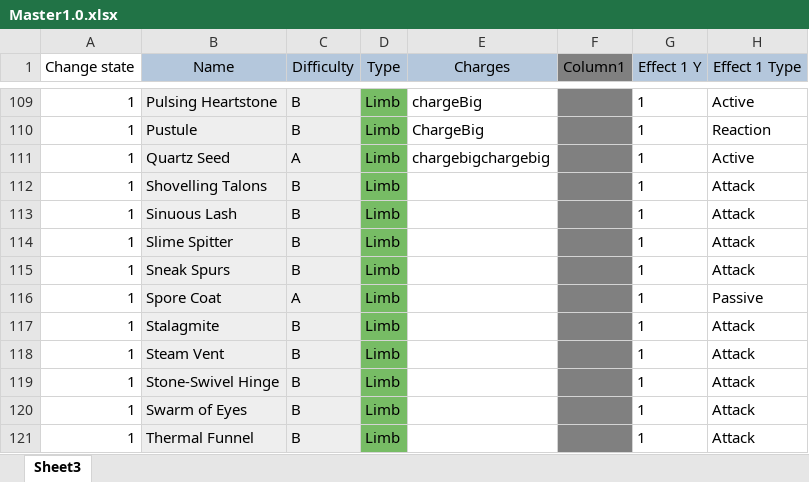
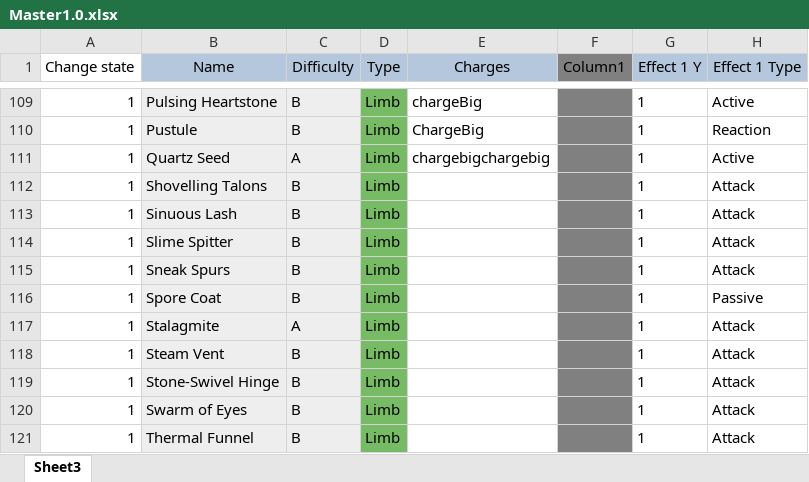
Before and after one commit to EldritchChicken/Sculpt, an Excel workbook: Master1.0.xlsx, sheet Sheet3, drawn as a sheet; only a part is shown, gaps mark what is left out; values as stored, in another font and other column widths than the file's, no borders; charts and pictures not drawn; the diff covers the shown part only; the diff names each change by its address in the sheet, - before the commit and + after, or states it on an @@ line.

```diff
--- a/Master1.0.xlsx (sheet Sheet3)
+++ b/Master1.0.xlsx (sheet Sheet3)
-C116 (Difficulty): A
+C116 (Difficulty): B
-C117 (Difficulty): B
+C117 (Difficulty): A
```
Also changed, not shown: 11 edited cells elsewhere in this sheet.
